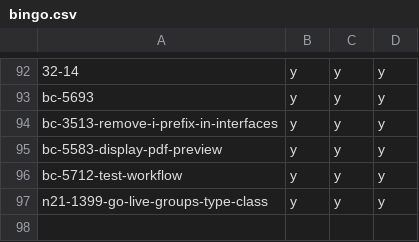
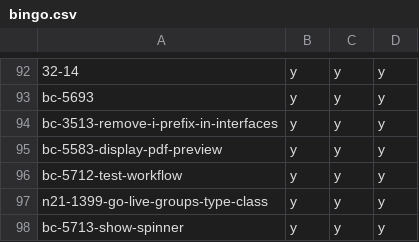
Before and after one commit to hpi-schul-cloud/dof_bingo, a CSV file: bingo.csv, drawn as a sheet; only a part is shown, gaps mark what is left out; the diff names each change by its address in the sheet, - before the commit and + after, or states it on an @@ line.

Commit message:
adding bc-5713-show-spinner on behalf of tbd

```diff
--- a/bingo.csv
+++ b/bingo.csv
+row 98: bc-5713-show-spinner | y | y | y
```
